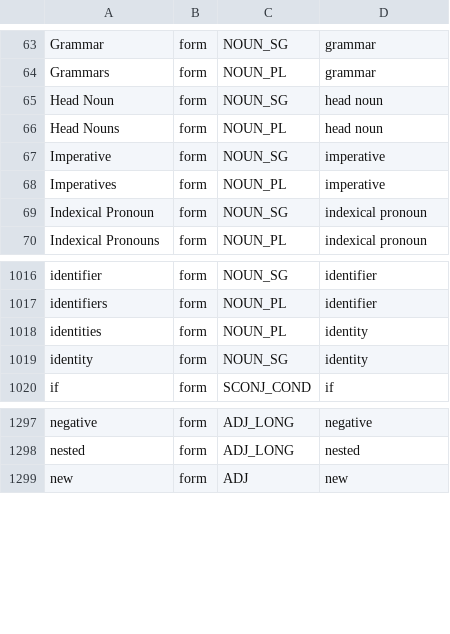
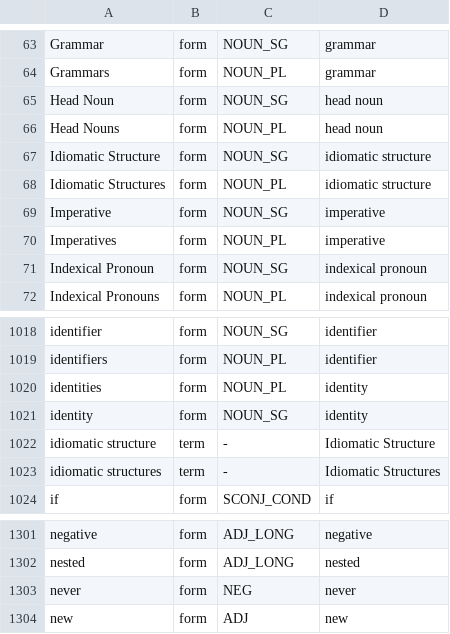
Before and after one commit to kantord/minglish, a TSV file: lexicon.tsv, drawn as a sheet; only a part is shown, gaps mark what is left out; the diff names each change by its address in the sheet, - before the commit and + after, or states it on an @@ line.

Commit message:
ADR 0043: formalize Idiomatic Structure; add 'never' as the first case

```diff
--- a/lexicon.tsv
+++ b/lexicon.tsv
+row 67: Idiomatic Structure | form | NOUN_SG | idiomatic structure
+row 68: Idiomatic Structures | form | NOUN_PL | idiomatic structure
+row 1022: idiomatic structure | term | - | Idiomatic Structure
+row 1023: idiomatic structures | term | - | Idiomatic Structures
+row 1303: never | form | NEG | never
```
Also changed, not shown: 6 other files.
